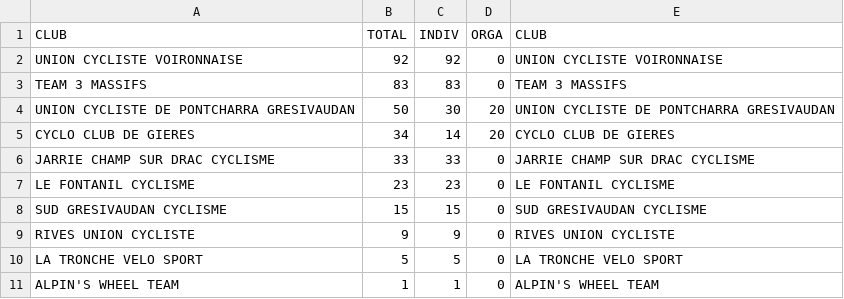
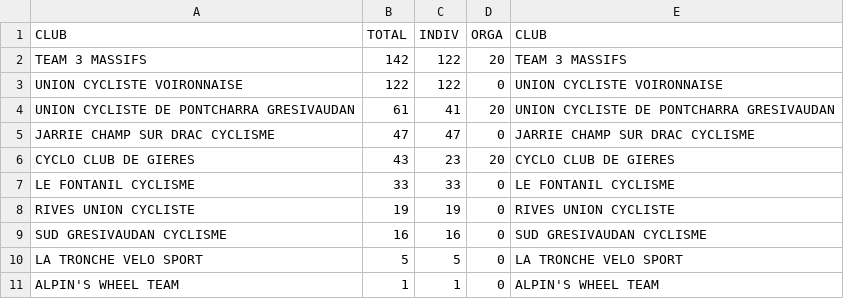
Before and after one commit to TimoWintz/challenge-ufolep, a CSV file: clubs.csv, drawn as a sheet.

```diff
--- a/clubs.csv
+++ b/clubs.csv
@@ -1,10 +1,10 @@
 CLUB,TOTAL,INDIV,ORGA,CLUB
-UNION CYCLISTE VOIRONNAISE,92,92,0,UNION CYCLISTE VOIRONNAISE
-TEAM 3 MASSIFS,83,83,0,TEAM 3 MASSIFS
-UNION CYCLISTE DE PONTCHARRA GRESIVAUDAN,50,30,20,UNION CYCLISTE DE PONTCHARRA GRESIVAUDAN
-CYCLO CLUB DE GIERES,34,14,20,CYCLO CLUB DE GIERES
-JARRIE CHAMP SUR DRAC CYCLISME,33,33,0,JARRIE CHAMP SUR DRAC CYCLISME
-LE FONTANIL CYCLISME,23,23,0,LE FONTANIL CYCLISME
-SUD GRESIVAUDAN CYCLISME,15,15,0,SUD GRESIVAUDAN CYCLISME
-RIVES UNION CYCLISTE,9,9,0,RIVES UNION CYCLISTE
+TEAM 3 MASSIFS,142,122,20,TEAM 3 MASSIFS
+UNION CYCLISTE VOIRONNAISE,122,122,0,UNION CYCLISTE VOIRONNAISE
+UNION CYCLISTE DE PONTCHARRA GRESIVAUDAN,61,41,20,UNION CYCLISTE DE PONTCHARRA GRESIVAUDAN
+JARRIE CHAMP SUR DRAC CYCLISME,47,47,0,JARRIE CHAMP SUR DRAC CYCLISME
+CYCLO CLUB DE GIERES,43,23,20,CYCLO CLUB DE GIERES
+LE FONTANIL CYCLISME,33,33,0,LE FONTANIL CYCLISME
+RIVES UNION CYCLISTE,19,19,0,RIVES UNION CYCLISTE
+SUD GRESIVAUDAN CYCLISME,16,16,0,SUD GRESIVAUDAN CYCLISME
 LA TRONCHE VELO SPORT,5,5,0,LA TRONCHE VELO SPORT
```
Also changed, not shown: points.csv, 16 other files.
